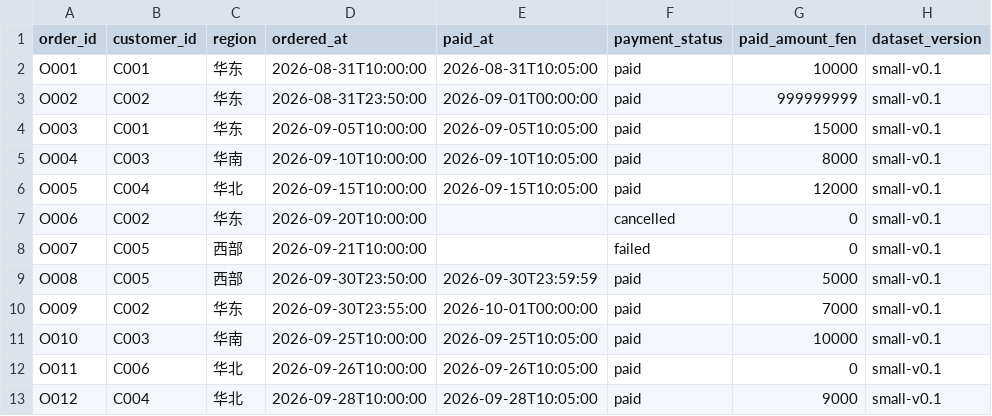
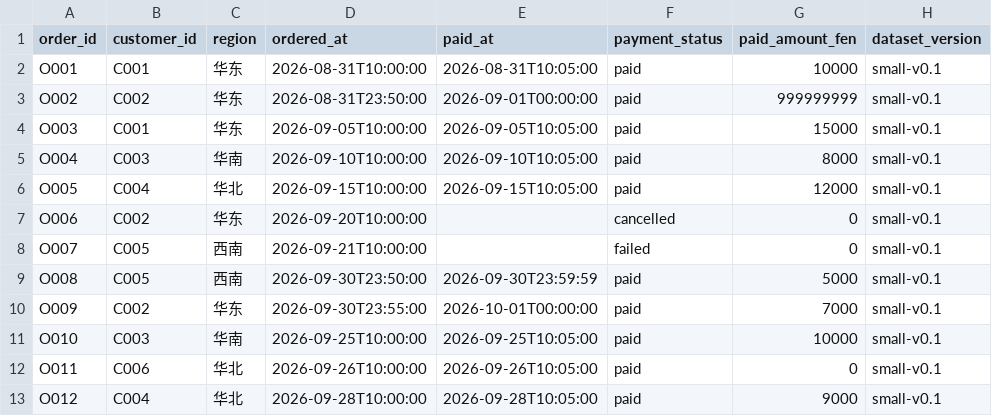
Before and after one commit to rei320051-jpg/databridge, a CSV file: data/anomalies/abnormal_amount_warning/orders.csv, drawn as a sheet.

Commit message:
feat(data): DS-001 D1 统一地区词表，正式联调库升级 demo-v1.1
- 生成器参数化地区词表（--regions/--region-weights），默认契约五地区
  （华东/华南/华北/西南/华中），重生成 demo-v1.1 CSV+manifest+expected.json
- schema.sql CHECK、query_plan.schema.json enum、data_quality.json
  allowed_regions 同步为五地区
- agent/workflow.py 地区校验改为动态读取契约枚举；成员2测试 D10 由
  拒答改判 success（正式库现有西南）
- small 固件与九类异常集 西部→西南；页面/适配层/文档版本号与文案更新
- 生成器 JSON 改为显式 LF 写入，避免 Windows CRLF 破坏 manifest 哈希
- 全量回归通过：成员1六脚本、成员2 11项、成员3六套、formal 35项
  （含 9 月分地区 25 项逐分一致；全平台净销 17,198,835.91 元不变）

```diff
--- a/data/anomalies/abnormal_amount_warning/orders.csv
+++ b/data/anomalies/abnormal_amount_warning/orders.csv
@@ -7,4 +7,4 @@ O005,C004,华北,2026-09-15T10:00:00,2026-09-15T10:05:00,paid,12000,small-v0.1
 O006,C002,华东,2026-09-20T10:00:00,,cancelled,0,small-v0.1
-O007,C005,西部,2026-09-21T10:00:00,,failed,0,small-v0.1
-O008,C005,西部,2026-09-30T23:50:00,2026-09-30T23:59:59,paid,5000,small-v0.1
+O007,C005,西南,2026-09-21T10:00:00,,failed,0,small-v0.1
+O008,C005,西南,2026-09-30T23:50:00,2026-09-30T23:59:59,paid,5000,small-v0.1
 O009,C002,华东,2026-09-30T23:55:00,2026-10-01T00:00:00,paid,7000,small-v0.1
```
Also changed, not shown: data/anomalies/duplicate_order_id/orders.csv, data/anomalies/invalid_timestamp/orders.csv, 37 other files.
